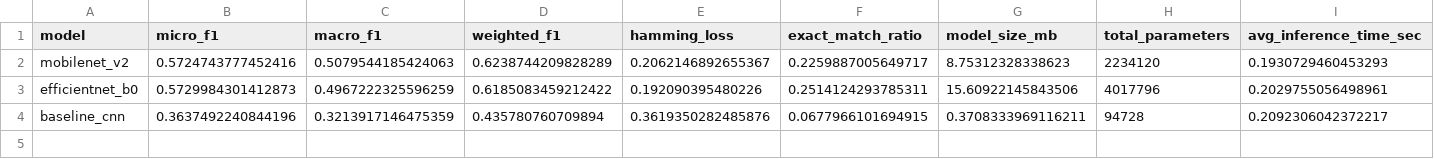
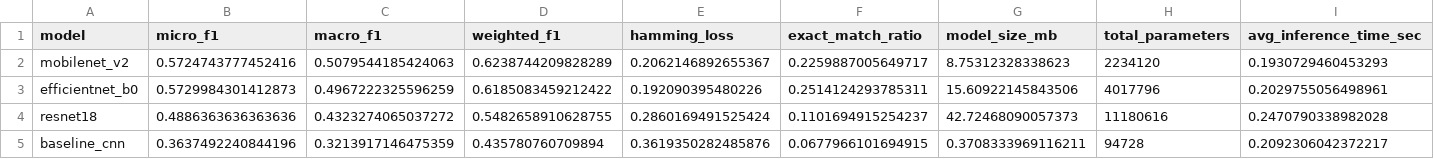
Before and after one commit to Chipemba/maize-leaf-disease-cv, a CSV file: results/week12_robustness/final_accuracy_efficiency_robustness_table.csv, drawn as a sheet; only a part is shown; rows hold the shown columns only; the diff names each change by its address in the sheet, - before the commit and + after, or states it on an @@ line.

```diff
--- a/results/week12_robustness/final_accuracy_efficiency_robustness_table.csv
+++ b/results/week12_robustness/final_accuracy_efficiency_robustness_table.csv
+row 4: resnet18 | 0.4886363636363636 | 0.4323274065037272 | 0.5482658910628755 | 0.2860169491525424 | 0.1101694915254237 | 42.72468090057373 | 11180616 | 0.2470790338982028
```
Also changed, not shown: results/week12_robustness/robustness_drop_table.csv, results/week12_robustness/robustness_metrics.csv, 20 other files.
